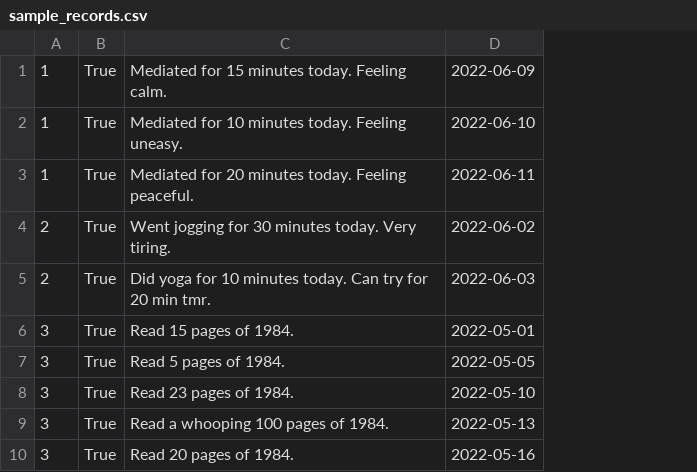
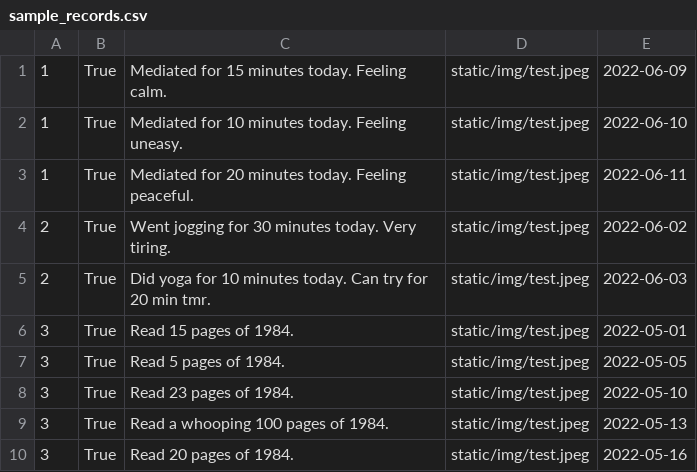
Before and after one commit to chansya/Capstone_project, a CSV file: data/sample_records.csv, drawn as a sheet; the diff names each change by its address in the sheet, - before the commit and + after, or states it on an @@ line.

```diff
--- a/data/sample_records.csv
+++ b/data/sample_records.csv
+column D, rows 1-10: all static/img/test.jpeg
```
Also changed, not shown: 12 other files.
